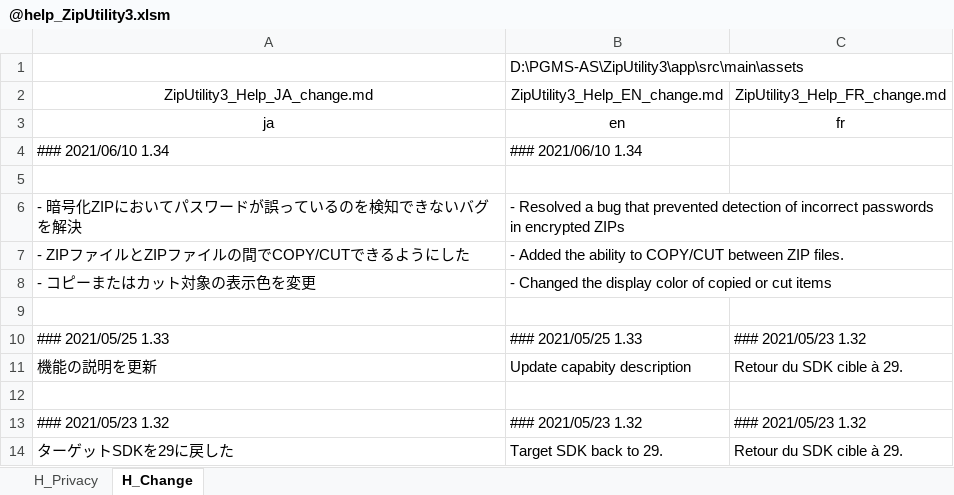
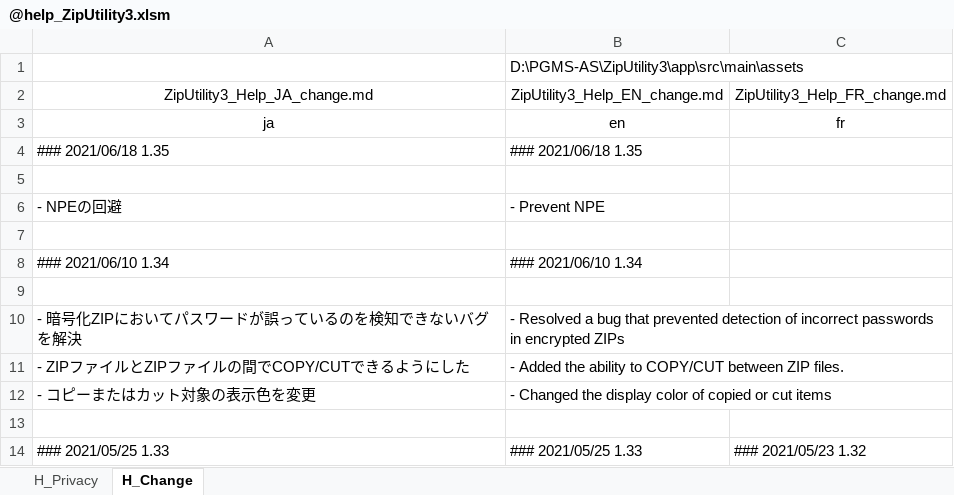
Before and after one commit to Sentaroh/ZipUtility3, an Excel workbook: app/help/@help_ZipUtility3.xlsm, sheet H_Change, drawn as a sheet; only a part is shown; the shorter side is filled out with more unchanged rows; values as stored, in another font and other column widths than the file's, no borders; charts and pictures not drawn; the diff names each change by its address in the sheet, - before the commit and + after, or states it on an @@ line.

```diff
--- a/app/help/@help_ZipUtility3.xlsm (sheet H_Change)
+++ b/app/help/@help_ZipUtility3.xlsm (sheet H_Change)
+row 4: ### 2021/06/18 1.35 | ### 2021/06/18 1.35
+row 5: (empty)
+row 6: - NPEの回避 | - Prevent NPE
+row 7: (empty)
```
Also changed, not shown: 3 other files.
